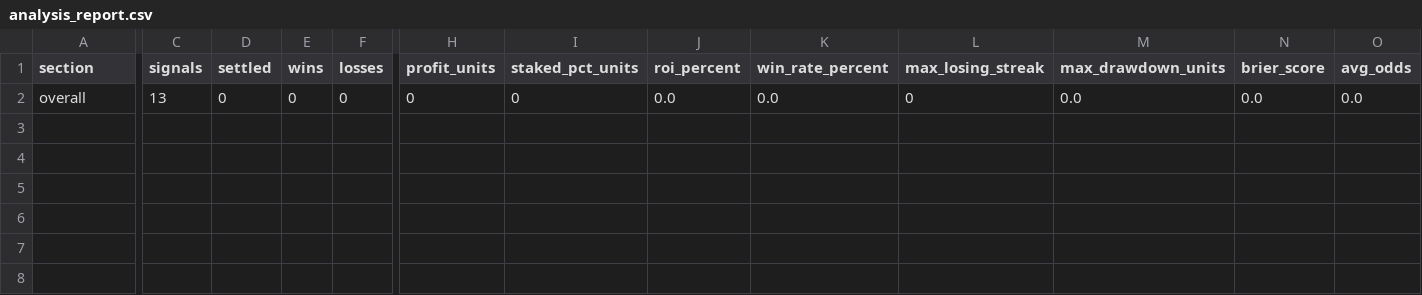
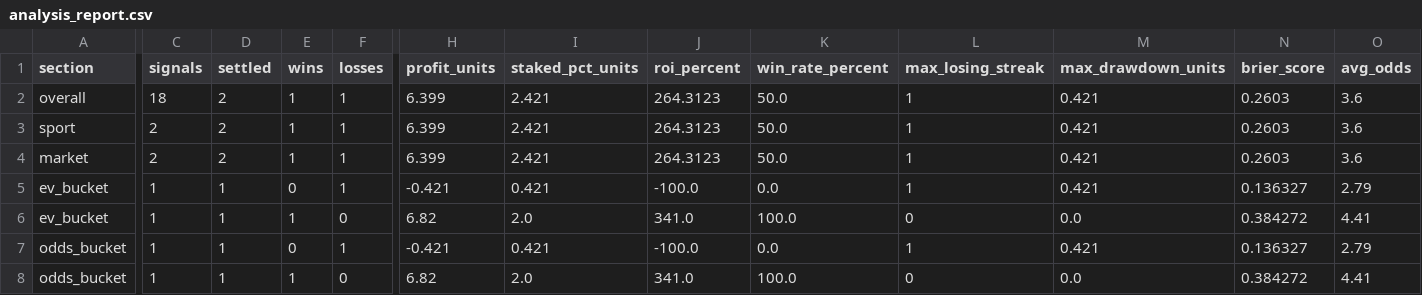
Before and after one commit to Sirkings14/1xbet-value-bot, a CSV file: analysis_report.csv, drawn as a sheet; only a part is shown, gaps mark what is left out; rows hold the shown columns only; the diff covers the shown part only; the diff names each change by its address in the sheet, - before the commit and + after, or states it on an @@ line.

```diff
--- a/analysis_report.csv
+++ b/analysis_report.csv
-C2 (signals): 13
+C2 (signals): 18
-D2 (settled): 0
+D2 (settled): 2
-E2 (wins): 0
+E2 (wins): 1
-F2 (losses): 0
+F2 (losses): 1
-H2 (profit_units): 0
+H2 (profit_units): 6.399
-I2 (staked_pct_units): 0
+I2 (staked_pct_units): 2.421
-J2 (roi_percent): 0.0
+J2 (roi_percent): 264.3123
-K2 (win_rate_percent): 0.0
+K2 (win_rate_percent): 50.0
-L2 (max_losing_streak): 0
+L2 (max_losing_streak): 1
-M2 (max_drawdown_units): 0.0
+M2 (max_drawdown_units): 0.421
-N2 (brier_score): 0.0
+N2 (brier_score): 0.2603
-O2 (avg_odds): 0.0
+O2 (avg_odds): 3.6
+row 3: sport | 2 | 2 | 1 | 1 | 6.399 | 2.421 | 264.3123 | 50.0 | 1 | 0.421 | 0.2603 | 3.6
+row 4: market | 2 | 2 | 1 | 1 | 6.399 | 2.421 | 264.3123 | 50.0 | 1 | 0.421 | 0.2603 | 3.6
+row 5: ev_bucket | 1 | 1 | 0 | 1 | -0.421 | 0.421 | -100.0 | 0.0 | 1 | 0.421 | 0.136327 | 2.79
+row 6: ev_bucket | 1 | 1 | 1 | 0 | 6.82 | 2.0 | 341.0 | 100.0 | 0 | 0.0 | 0.384272 | 4.41
+row 7: odds_bucket | 1 | 1 | 0 | 1 | -0.421 | 0.421 | -100.0 | 0.0 | 1 | 0.421 | 0.136327 | 2.79
+row 8: odds_bucket | 1 | 1 | 1 | 0 | 6.82 | 2.0 | 341.0 | 100.0 | 0 | 0.0 | 0.384272 | 4.41
```
Also changed, not shown: 2 edited cells elsewhere in this file, sent_alerts_cache.csv, signals.csv.
